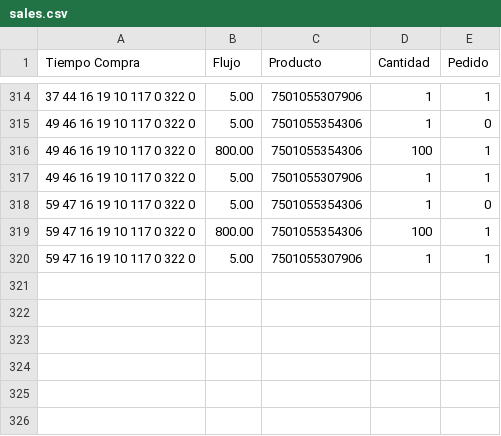
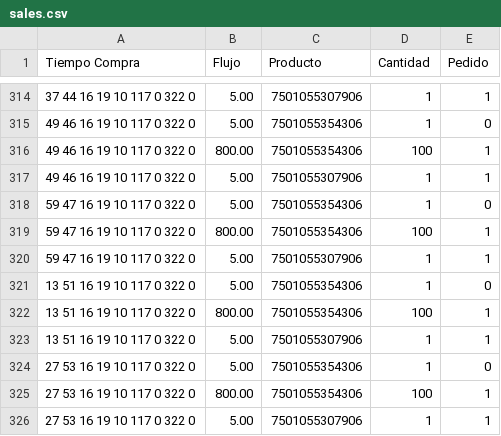
Before and after one commit to AlejandroMinaya/JJ-StoreSystem, a CSV file: assets/sales.csv, drawn as a sheet; only a part is shown, gaps mark what is left out; the diff names each change by its address in the sheet, - before the commit and + after, or states it on an @@ line.

```diff
--- a/assets/sales.csv
+++ b/assets/sales.csv
+row 321: 13 51 16 19 10 117 0 322 0 | 5.00 | 7501055354306 | 1 | 0
+row 322: 13 51 16 19 10 117 0 322 0 | 800.00 | 7501055354306 | 100 | 1
+row 323: 13 51 16 19 10 117 0 322 0 | 5.00 | 7501055307906 | 1 | 1
+row 324: 27 53 16 19 10 117 0 322 0 | 5.00 | 7501055354306 | 1 | 0
+row 325: 27 53 16 19 10 117 0 322 0 | 800.00 | 7501055354306 | 100 | 1
+row 326: 27 53 16 19 10 117 0 322 0 | 5.00 | 7501055307906 | 1 | 1
```
Also changed, not shown: assets/categories.csv, 4 other files.
